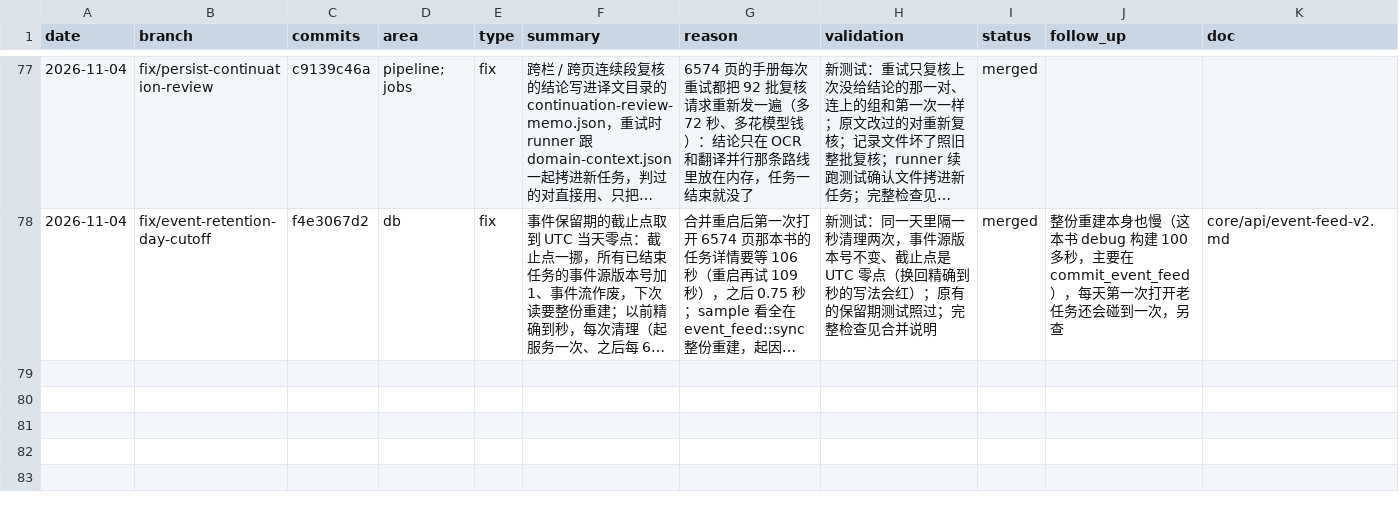
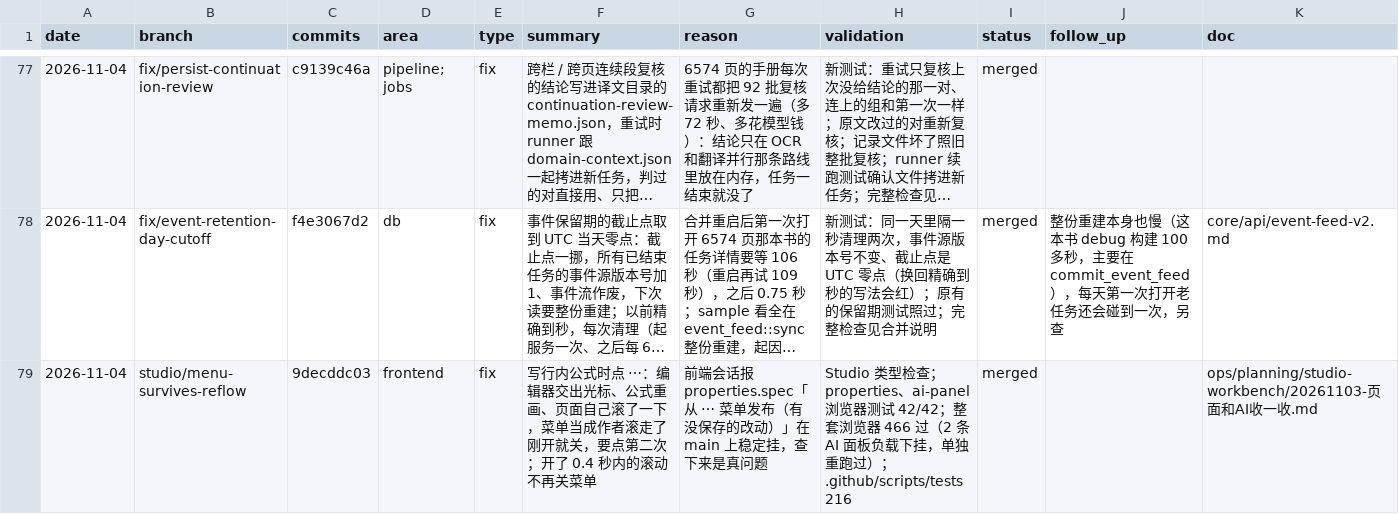
Before and after one commit to wxyhgk/retain-pdf, a CSV file: docs/ops/devlog/2026-11.csv, drawn as a sheet; only a part is shown, gaps mark what is left out; long unchanged cells end in …; the diff names each change by its address in the sheet, - before the commit and + after, or states it on an @@ line.

```diff
--- a/docs/ops/devlog/2026-11.csv
+++ b/docs/ops/devlog/2026-11.csv
+row 79: 2026-11-04 | studio/menu-survives-reflow | 9decddc03 | frontend | fix | 写行内公式时点 ⋯：编辑器交出光标、公式重画、页面自己滚了一下，菜单当成作者滚走了刚开就关，要点第二次；开了 0.4 秒内的滚动不再关菜单 | 前端会话报 properties.spec「从 ⋯ 菜单发布（有没保存的改动）」在 main 上稳定挂，查下来是真问题 | Studio 类型检查；properties、ai-panel 浏览器测试 42/42；整套浏览器 466 过（2 条 AI 面板负载下挂，单独重跑过）；.github/scripts/tests 216 | merged |  | ops/planning/studio-workbench/20261103-页面和AI收一收.md
```
